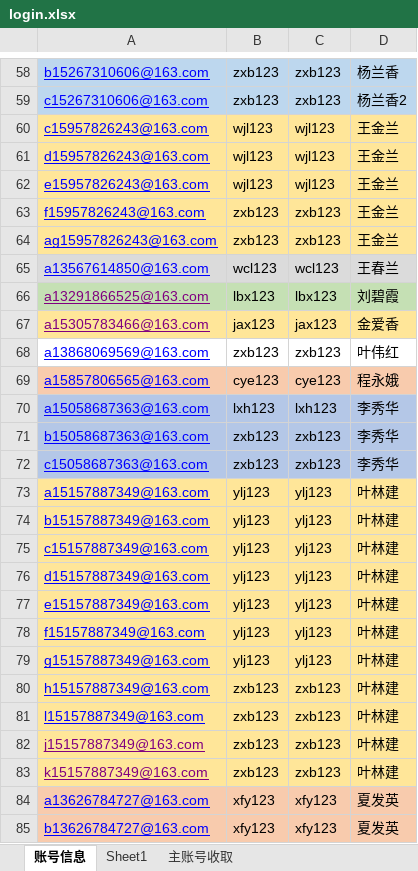
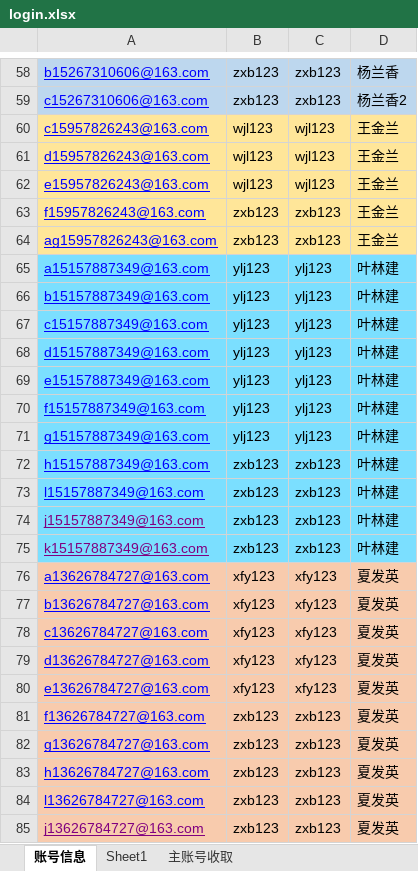
Before and after one commit to yuniyiqi23/zhongyang, an Excel workbook: src/main/resources/login.xlsx, sheet 账号信息, drawn as a sheet; only a part is shown, gaps mark what is left out; the shorter side is filled out with more unchanged rows; values as stored, in another font and other column widths than the file's, no borders; removed rows and columns are numbered as before the commit, all else as after; the diff names each change by its address in the sheet, - before the commit and + after, or states it on an @@ line.

```diff
--- a/src/main/resources/login.xlsx (sheet 账号信息)
+++ b/src/main/resources/login.xlsx (sheet 账号信息)
-row 65: a13567614850@163.com | wcl123 | wcl123 | 王春兰
-row 66: a13291866525@163.com | lbx123 | lbx123 | 刘碧霞
-row 67: a15305783466@163.com | jax123 | jax123 | 金爱香
-row 68: a13868069569@163.com | zxb123 | zxb123 | 叶伟红
-row 69: a15857806565@163.com | cye123 | cye123 | 程永娥
-row 70: a15058687363@163.com | lxh123 | lxh123 | 李秀华
-row 71: b15058687363@163.com | zxb123 | zxb123 | 李秀华
-row 72: c15058687363@163.com | zxb123 | zxb123 | 李秀华
-A65:D75 fill: #FFE699
+A65:D75 fill: #7BDFFF
```
Also changed, not shown: 1 other file.
